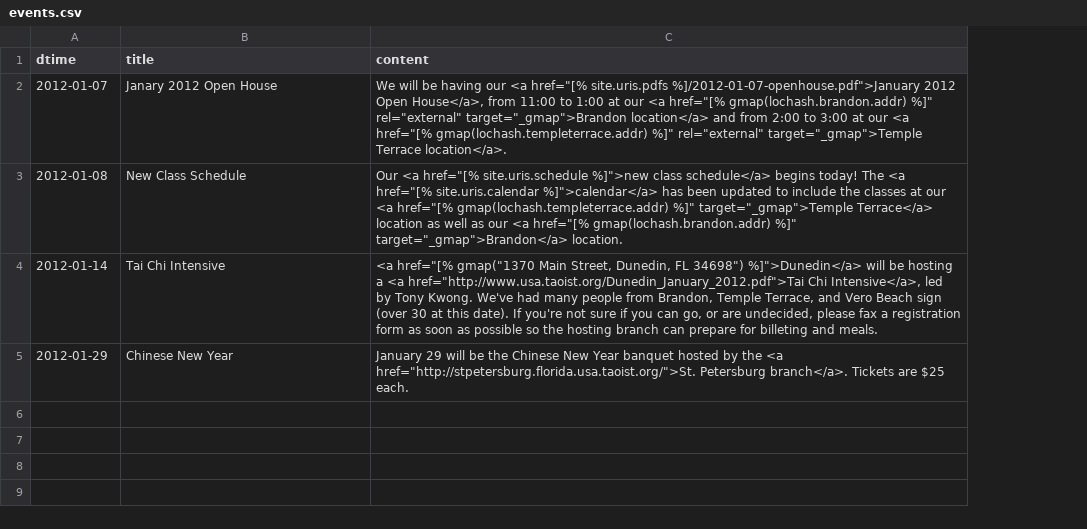
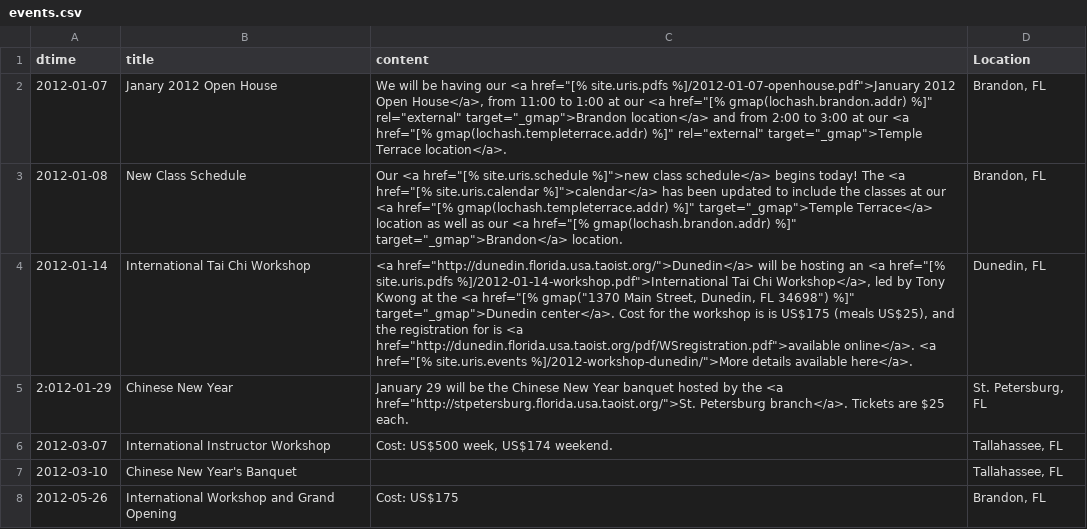
Before and after one commit to dlc/ttcsbrandon, a CSV file: data/events.csv, drawn as a sheet; the diff names each change by its address in the sheet, - before the commit and + after, or states it on an @@ line.

Commit message:
Post-openhouse updates, including a bunch of info on next week's workshop.

```diff
--- a/data/events.csv
+++ b/data/events.csv
+column D (Location), rows 2-5: Brandon, FL | Brandon, FL | Dunedin, FL | St. Petersburg, FL
-B4 (title): Tai Chi Intensive
+B4 (title): International Tai Chi Workshop
-C4 (content): <a href="[% gmap("1370 Main Street, Dunedin, FL 34698") %]">Dunedin</a> will be hosting a <a href="http://www.usa.taoist.org/Dunedin_January_2012.pdf">Tai Chi Intensive</a>, led by Tony Kwong. We've had many people from Brandon, Temple Terrace, and Vero Beach sign (over 30 at this date). If you're not sure if you can go, or are undecided, please fax a registration form as soon as possible so the hosting branch can prepare for billeting and meals.
+C4 (content): <a href="http://dunedin.florida.usa.taoist.org/">Dunedin</a> will be hosting an <a href="[% site.uris.pdfs %]/2012-01-14-workshop.pdf">International Tai Chi Workshop</a>, led by Tony Kwong at the <a href="[% gmap("1370 Main Street, Dunedin, FL 34698") %]" target="_gmap">Dunedin center</a>. Cost for the workshop is is US$175 (meals US$25), and the registration for is <a href="http://dunedin.florida.usa.taoist.org/pdf/WSregistration.pdf">available online</a>. <a href="[% site.uris.events %]/2012-workshop-dunedin/">More details available here</a>.
-A5 (dtime): 2012-01-29
+A5 (dtime): 2:012-01-29
+row 6: 2012-03-07 | International Instructor Workshop | Cost: US$500 week, US$174 weekend. | Tallahassee, FL
+row 7: 2012-03-10 | Chinese New Year's Banquet |  | Tallahassee, FL
+row 8: 2012-05-26 | International Workshop and Grand Opening | Cost: US$175 | Brandon, FL
```
Also changed, not shown: 5 other files.
